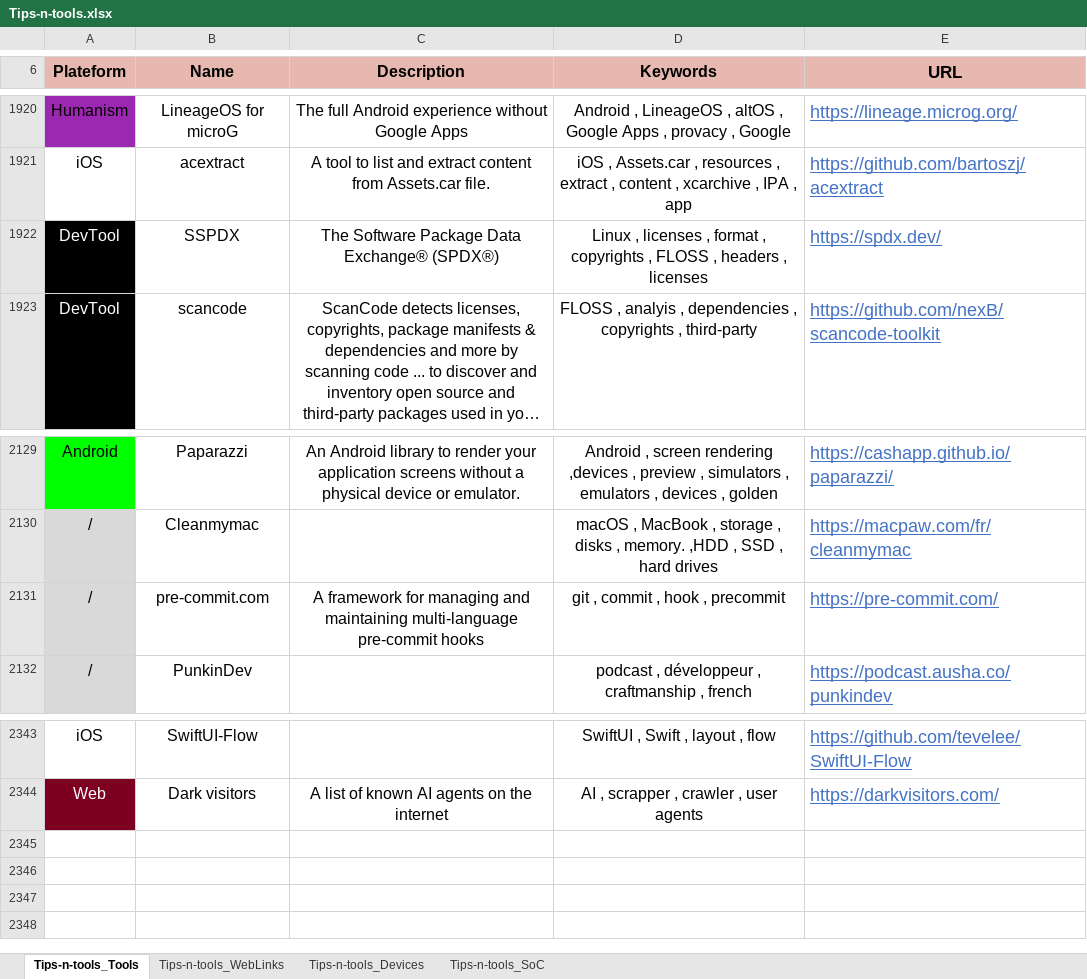
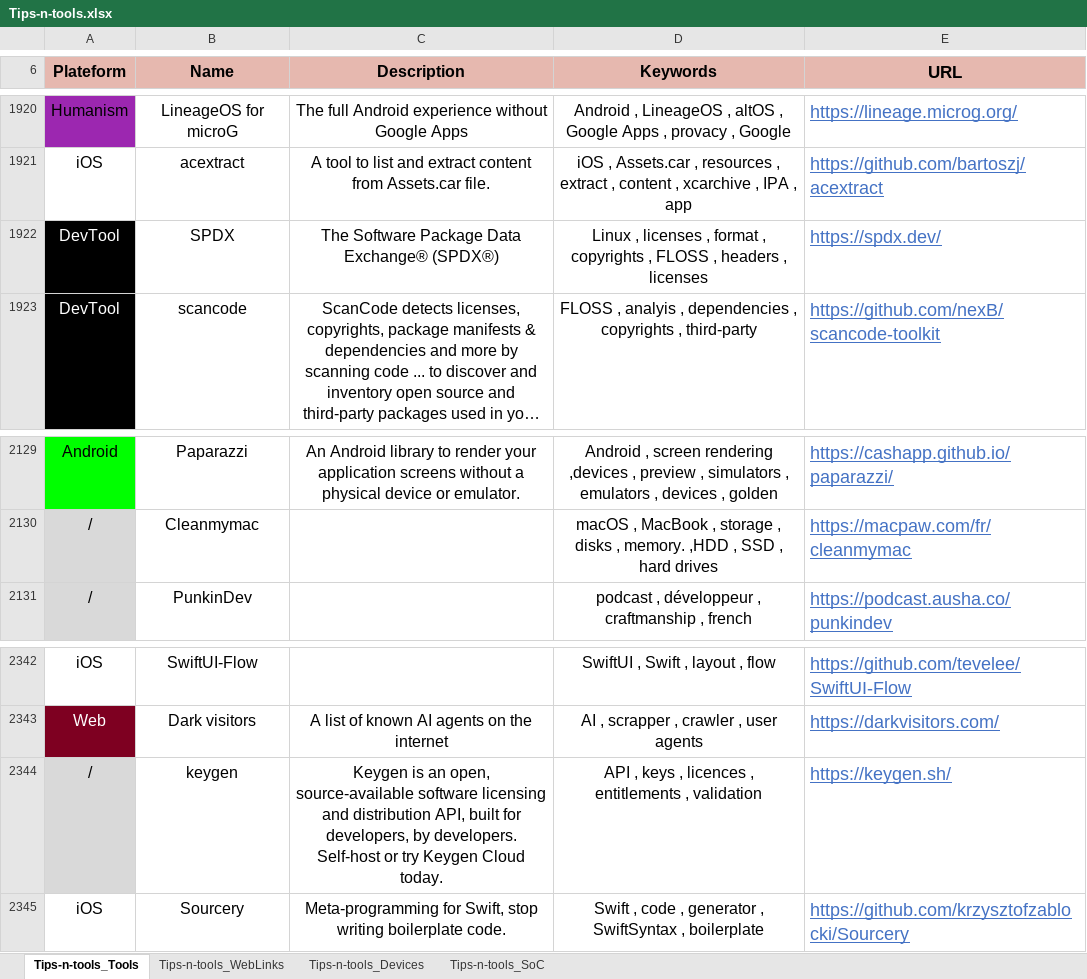
Before and after one commit to pylapp/Tips-tools, an Excel workbook: project/contents/Tips-n-tools.xlsx, sheet Tips-n-tools_Tools, drawn as a sheet; only a part is shown, gaps mark what is left out; long unchanged cells end in …; values as stored, in another font and other column widths than the file's, no borders; removed rows and columns are numbered as before the commit, all else as after; the diff names each change by its address in the sheet, - before the commit and + after, or states it on an @@ line.

Commit message:
chore(content): more entries
In TOOLZ:
- keygen: manage keys and devices validations
- Sourcery: generate boilerplate Swift code

In WEBZ:
- blog about mobile a11y
- blog publication about Swift doc
- software to break M2M solutions on iBidules
- web site about README
- source code of DOOM

Signed-off-by: Pierre-Yves Lapersonne <dev@pylapersonne.info>

```diff
--- a/project/contents/Tips-n-tools.xlsx (sheet Tips-n-tools_Tools)
+++ b/project/contents/Tips-n-tools.xlsx (sheet Tips-n-tools_Tools)
-B1922 (Name): SSPDX
+B1922 (Name): SPDX
-row 2131: / | pre-commit.com | A framework for managing and maintaining multi-language pre-commit hooks | git , commit , hook , precommit | https://pre-commit.com/
+row 2344: / | keygen | Keygen is an open, source-available software licensing and distribution API, built for developers, by developers. Self-host or try Keygen Cloud today. | API , keys , licences , entitlements , validation | https://keygen.sh/
+row 2345: iOS | Sourcery | Meta-programming for Swift, stop writing boilerplate code. | Swift , code , generator , SwiftSyntax , boilerplate | https://github.com/krzysztofzablocki/Sourcery
```
Also changed, not shown: sheet Tips-n-tools_WebLinks, 8 other files.
